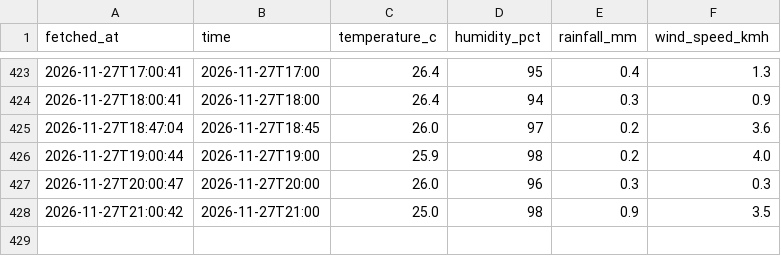
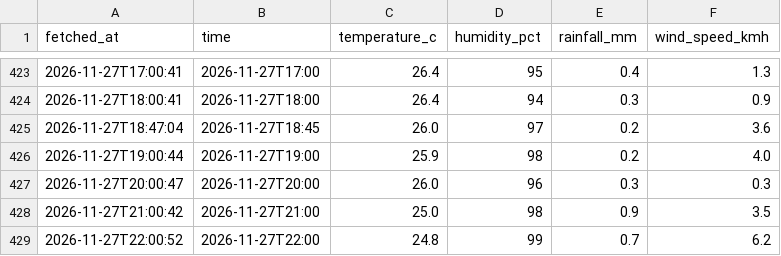
Before and after one commit to kyuuucode/TFB2093-weather-iot, a CSV file: data/readings_log.csv, drawn as a sheet; only a part is shown, gaps mark what is left out.

```diff
--- a/data/readings_log.csv
+++ b/data/readings_log.csv
@@ -428 +428,2 @@ fetched_at,time,temperature_c,humidity_pct,rainfall_mm,wind_speed_kmh
 2026-11-27T21:00:42,2026-11-27T21:00,25.0,98,0.9,3.5
+2026-11-27T22:00:52,2026-11-27T22:00,24.8,99,0.7,6.2
```
Also changed, not shown: data/hourly_observations.csv, 2 other files.
